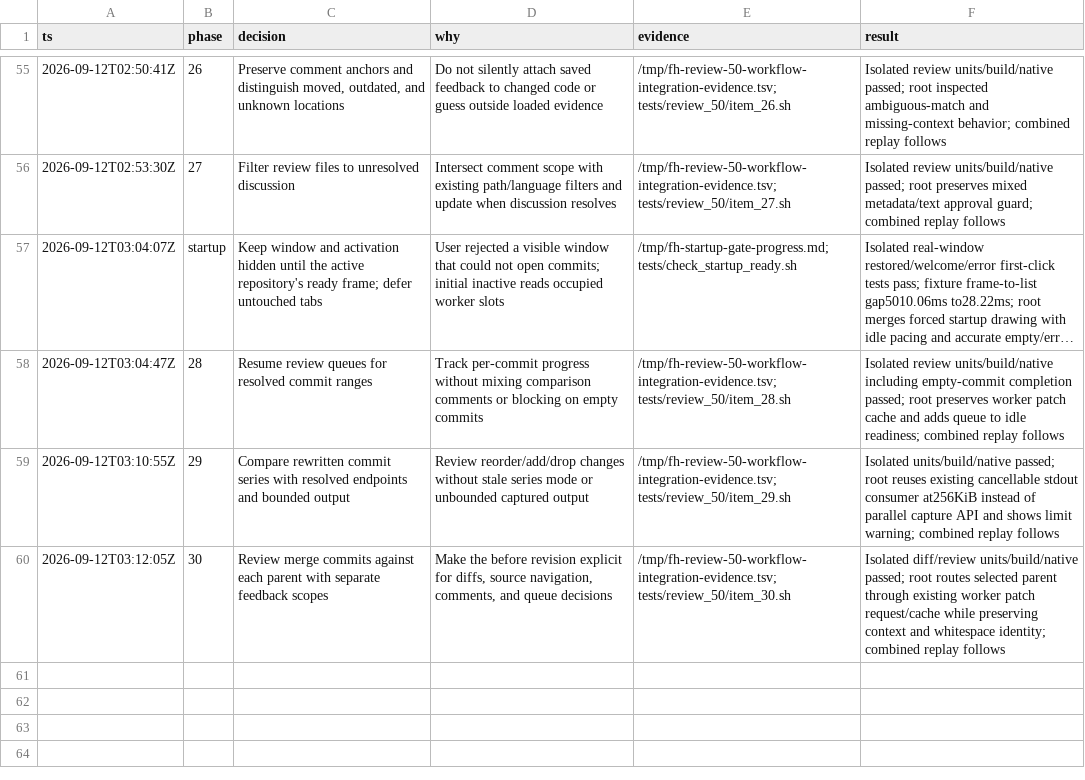
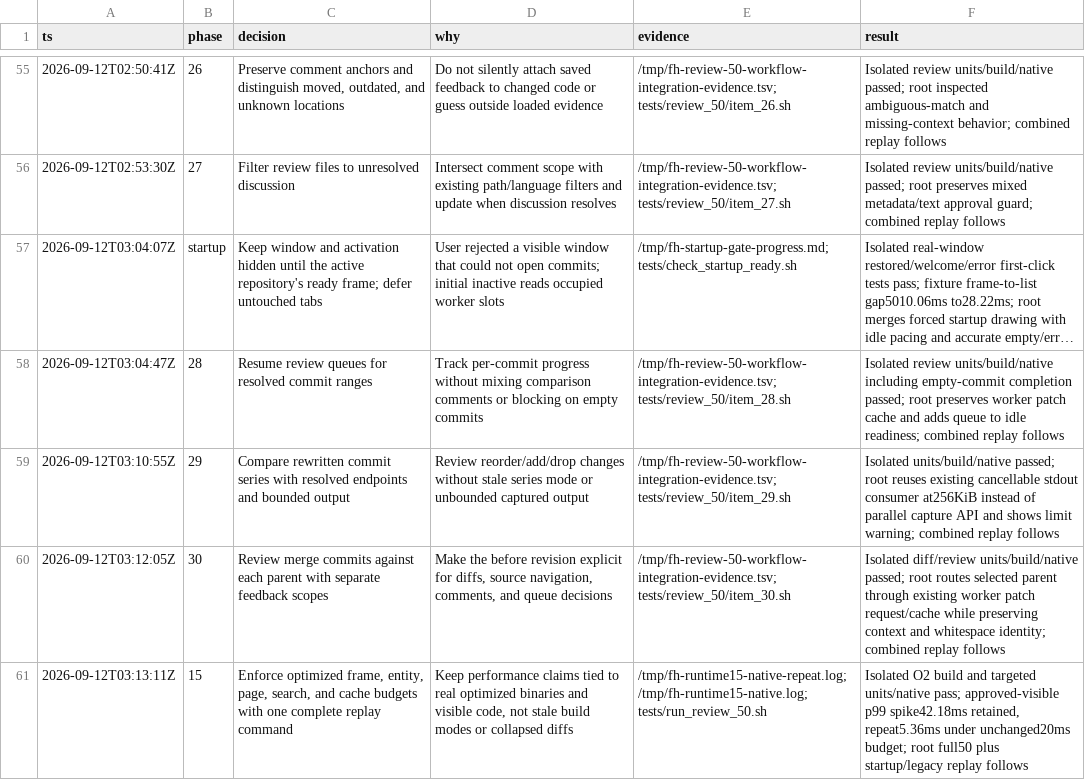
Before and after one commit to gabeochoa/floatinghotel, a TSV file: docs/review-50.tsv, drawn as a sheet; only a part is shown, gaps mark what is left out; long unchanged cells end in …; the diff names each change by its address in the sheet, - before the commit and + after, or states it on an @@ line.

Commit message:
Enforce performance budgets and replay all fifty improvements

```diff
--- a/docs/review-50.tsv
+++ b/docs/review-50.tsv
+row 61: 2026-09-12T03:13:11Z | 15 | Enforce optimized frame, entity, page, search, and cache budgets with one complete replay command | Keep performance claims tied to real optimized binaries and visible code, not stale build modes or collapsed diffs | /tmp/fh-runtime15-native-repeat.log; /tmp/fh-runtime15-native.log; tests/run_review_50.sh | Isolated O2 build and targeted units/native pass; approved-visible p99 spike42.18ms retained, repeat5.36ms under unchanged20ms budget; root full50 plus startup/legacy replay follows
```
Also changed, not shown: 27 other files.
